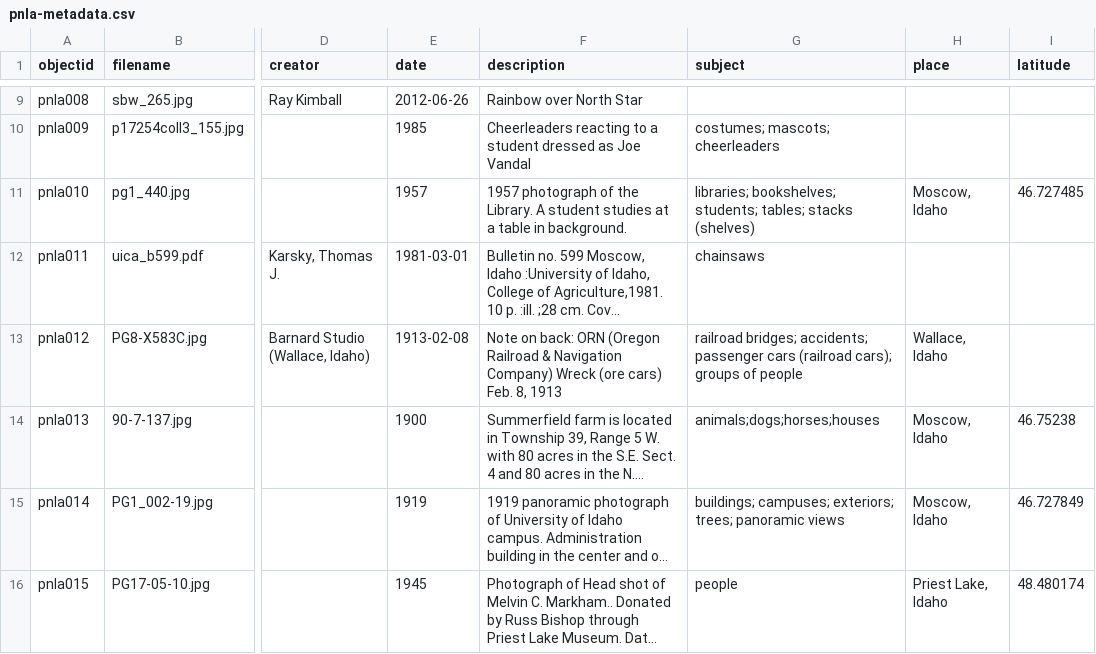
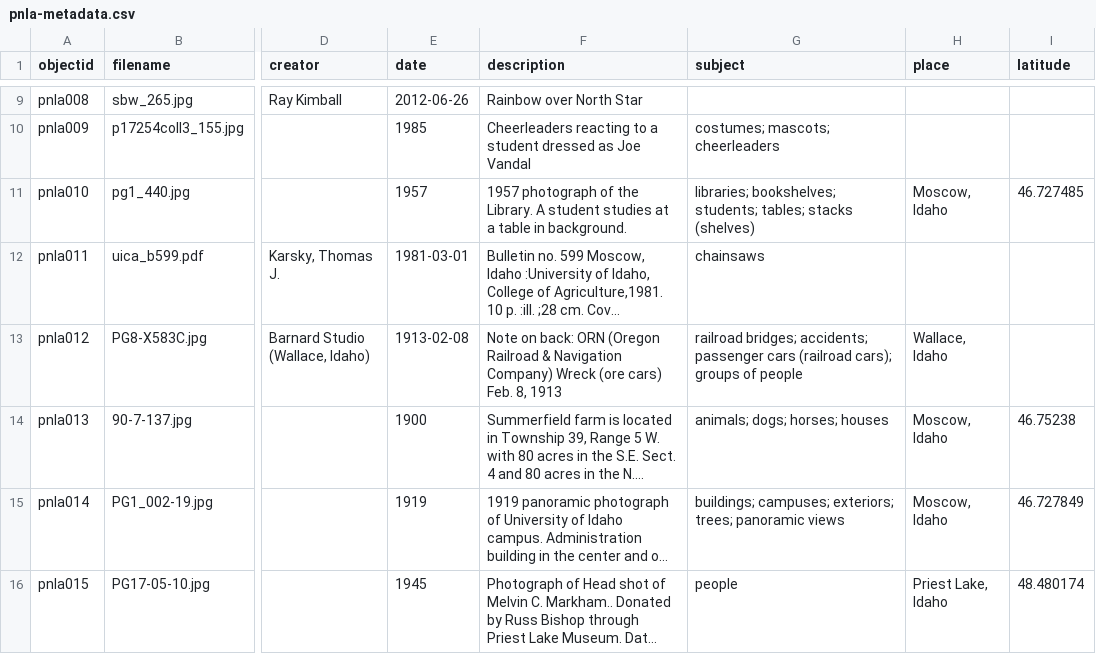
Before and after one commit to deck4106/testrepository-, a CSV file: _data/pnla-metadata.csv, drawn as a sheet; only a part is shown, gaps mark what is left out; long unchanged cells end in …; the diff names each change by its address in the sheet, - before the commit and + after, or states it on an @@ line.

Commit message:
added spaces in between subjects on line 14

```diff
--- a/_data/pnla-metadata.csv
+++ b/_data/pnla-metadata.csv
-G14 (subject): animals;dogs;horses;houses
+G14 (subject): animals; dogs; horses; houses
```
